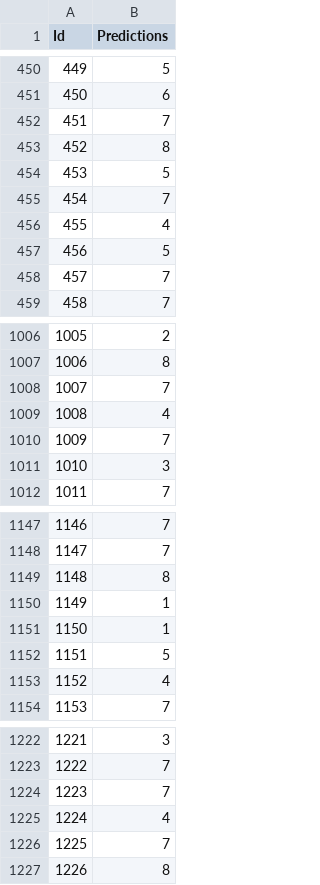
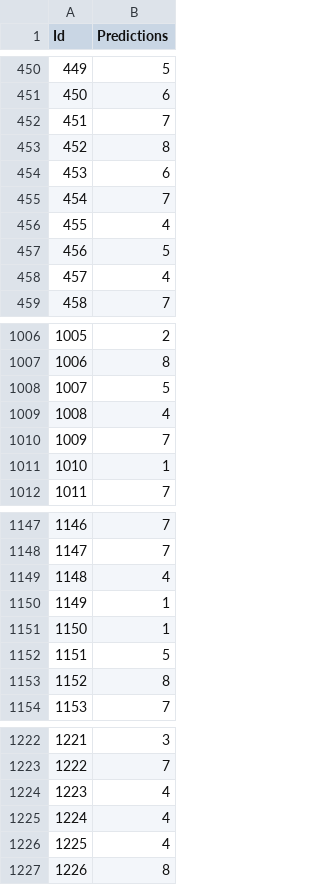
Before and after one commit to havakv/Stat-154_Project, a CSV file: optRF/optRF_submission.csv, drawn as a sheet; only a part is shown, gaps mark what is left out; the diff covers the shown part only.

```diff
--- a/optRF/optRF_submission.csv
+++ b/optRF/optRF_submission.csv
@@ -453,3 +453,3 @@
 452,8
-453,5
+453,6
 454,7
@@ -457,3 +457,3 @@
 456,5
-457,7
+457,4
 458,7
@@ -1007,6 +1007,6 @@
 1006,8
-1007,7
+1007,5
 1008,4
 1009,7
-1010,3
+1010,1
 1011,7
@@ -1148,3 +1148,3 @@
 1147,7
-1148,8
+1148,4
 1149,1
@@ -1152,3 +1152,3 @@
 1151,5
-1152,4
+1152,8
 1153,7
@@ -1223,5 +1223,5 @@
 1222,7
-1223,7
+1223,4
 1224,4
-1225,7
+1225,4
 1226,8
```
Also changed, not shown: 95 edited cells elsewhere in this file, 1 other file.
